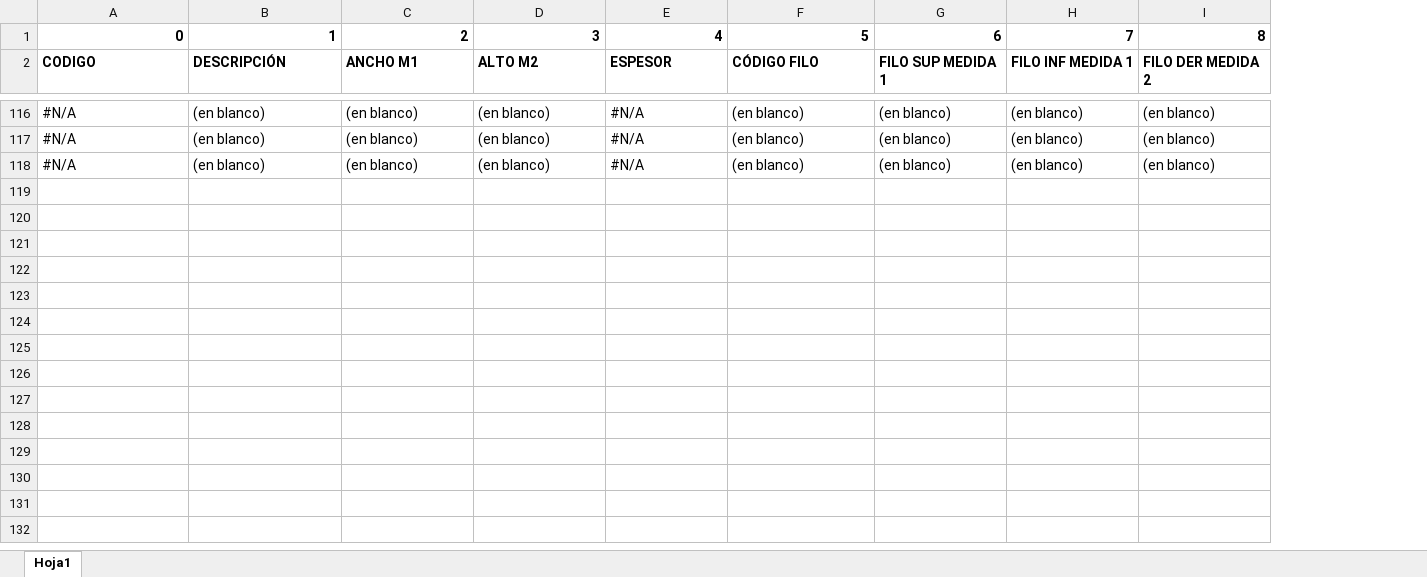
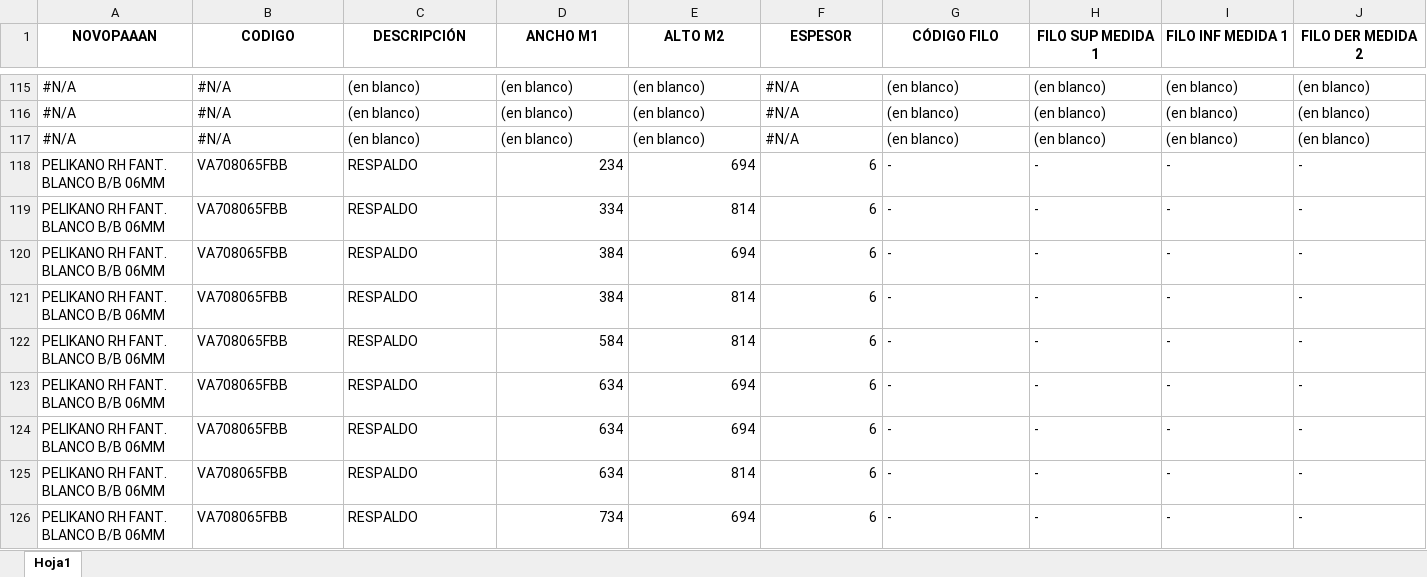
Before and after one commit to r0melldev/ConvertDataPdf, an Excel workbook: OrdenesTest.xlsx, sheet Hoja1, drawn as a sheet; only a part is shown, gaps mark what is left out; values as stored, in another font and other column widths than the file's, no borders; removed rows and columns are numbered as before the commit, all else as after; rows hold the shown columns only; the diff covers the shown part only; the diff names each change by its address in the sheet, - before the commit and + after, or states it on an @@ line.

```diff
--- a/OrdenesTest.xlsx (sheet Hoja1)
+++ b/OrdenesTest.xlsx (sheet Hoja1)
+column A (NOVOPAAAN), rows 115-117: all #N/A
-row 1: 0 | 1 | 2 | 3 | 4 | 5 | 6 | 7 | 8
-B1:J1 alignment: left
+B1:J1 alignment: center
+row 118: PELIKANO RH FANT. BLANCO B/B 06MM | VA708065FBB | RESPALDO | 234 | 694 | 6 | - | - | - | -
+row 119: PELIKANO RH FANT. BLANCO B/B 06MM | VA708065FBB | RESPALDO | 334 | 814 | 6 | - | - | - | -
+row 120: PELIKANO RH FANT. BLANCO B/B 06MM | VA708065FBB | RESPALDO | 384 | 694 | 6 | - | - | - | -
+row 121: PELIKANO RH FANT. BLANCO B/B 06MM | VA708065FBB | RESPALDO | 384 | 814 | 6 | - | - | - | -
+row 122: PELIKANO RH FANT. BLANCO B/B 06MM | VA708065FBB | RESPALDO | 584 | 814 | 6 | - | - | - | -
+row 123: PELIKANO RH FANT. BLANCO B/B 06MM | VA708065FBB | RESPALDO | 634 | 694 | 6 | - | - | - | -
+row 124: PELIKANO RH FANT. BLANCO B/B 06MM | VA708065FBB | RESPALDO | 634 | 694 | 6 | - | - | - | -
+row 125: PELIKANO RH FANT. BLANCO B/B 06MM | VA708065FBB | RESPALDO | 634 | 814 | 6 | - | - | - | -
+row 126: PELIKANO RH FANT. BLANCO B/B 06MM | VA708065FBB | RESPALDO | 734 | 694 | 6 | - | - | - | -
```
Also changed, not shown: 107 added rows and cell formats elsewhere in this sheet, 19 other files.
